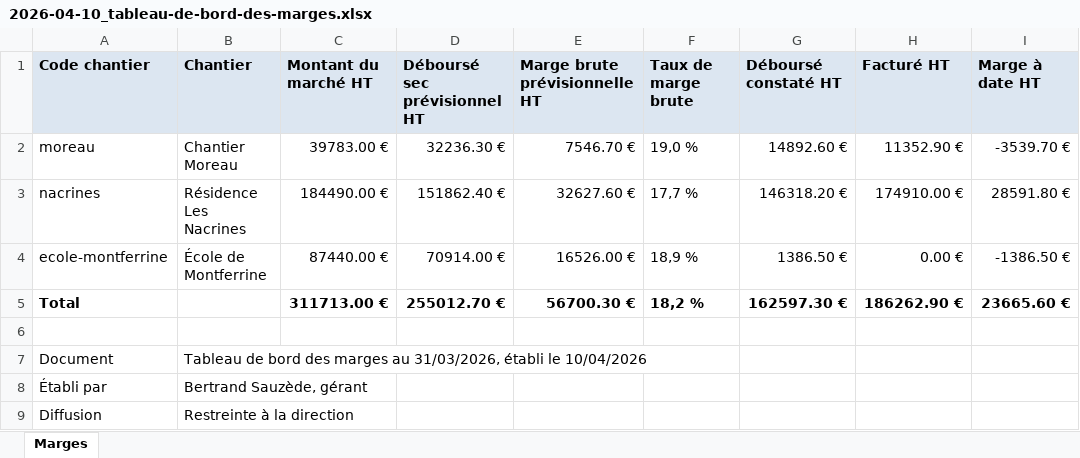
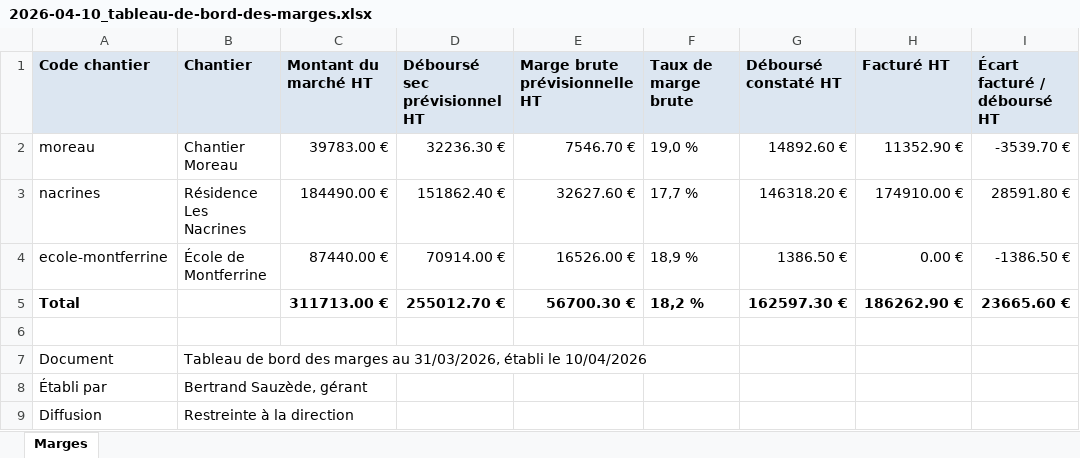
Before and after one commit to ozgurkarahan/docwiki, an Excel workbook: samples/corpus/full/entreprise/margin-dashboard/2026-04-10_tableau-de-bord-des-marges.xlsx, sheet Marges, drawn as a sheet; values as stored, in another font and other column widths than the file's, no borders; the diff names each change by its address in the sheet, - before the commit and + after, or states it on an @@ line.

```diff
--- a/samples/corpus/full/entreprise/margin-dashboard/2026-04-10_tableau-de-bord-des-marges.xlsx (sheet Marges)
+++ b/samples/corpus/full/entreprise/margin-dashboard/2026-04-10_tableau-de-bord-des-marges.xlsx (sheet Marges)
-I1: Marge à date HT
+I1: Écart facturé / déboursé HT
```
Also changed, not shown: samples/corpus/full/chantiers/nacrines/4-reception/liste-des-reserves/2026-04-14_liste-des-reserves-etat-de-levee.xlsx, 35 other files.
